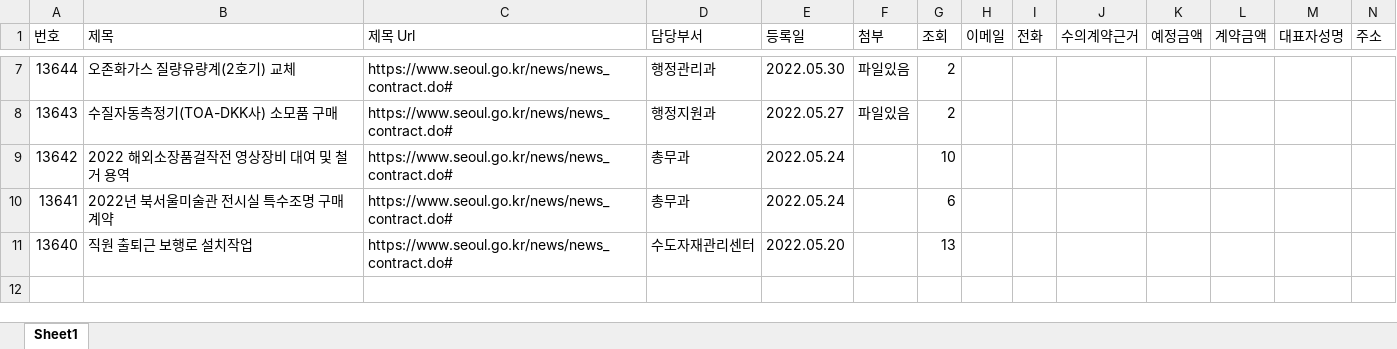
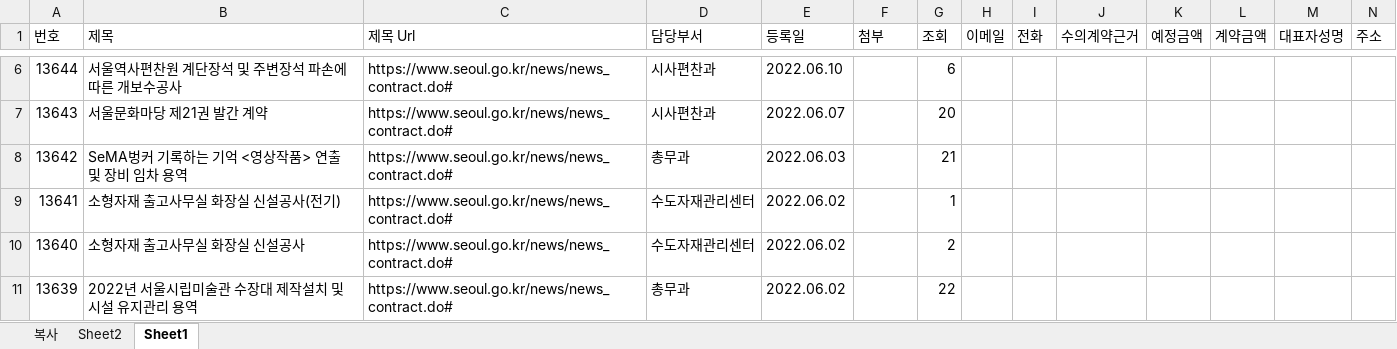
Before and after one commit to javaos74/challenge_0602, an Excel workbook: 수의계약내용.xlsx, sheet Sheet1, drawn as a sheet; only a part is shown, gaps mark what is left out; values as stored, in another font and other column widths than the file's, no borders; addresses are those after the commit; rows hold the shown columns only; the diff covers the shown part only; the diff names each change by its address in the sheet, - before the commit and + after, or states it on an @@ line.

```diff
--- a/수의계약내용.xlsx (sheet Sheet1)
+++ b/수의계약내용.xlsx (sheet Sheet1)
+sheet tab: 복사
+sheet tab: Sheet2
-B6 (제목): 오존화가스 질량유량계(2호기) 교체
+B6 (제목): 서울역사편찬원 계단장석 및 주변장석 파손에 따른 개보수공사
-D6 (담당부서): 행정관리과
+D6 (담당부서): 시사편찬과
-E6 (등록일): 2022.05.30
+E6 (등록일): 2022.06.10
-F6:F7 (첨부): 파일있음
+F6:F7 (첨부): (empty)
-G6 (조회): 2
+G6 (조회): 6
-B7 (제목): 수질자동측정기(TOA-DKK사) 소모품 구매
+B7 (제목): 서울문화마당 제21권 발간 계약
-D7 (담당부서): 행정지원과
+D7 (담당부서): 시사편찬과
-E7 (등록일): 2022.05.27
+E7 (등록일): 2022.06.07
-G7 (조회): 2
+G7 (조회): 20
-B8 (제목): 2022 해외소장품걸작전 영상장비 대여 및 철거 용역
+B8 (제목): SeMA벙커 기록하는 기억 <영상작품> 연출 및 장비 임차 용역
-E8 (등록일): 2022.05.24
+E8 (등록일): 2022.06.03
-G8 (조회): 10
+G8 (조회): 21
-B9 (제목): 2022년 북서울미술관 전시실 특수조명 구매 계약
+B9 (제목): 소형자재 출고사무실 화장실 신설공사(전기)
-D9 (담당부서): 총무과
+D9 (담당부서): 수도자재관리센터
-E9 (등록일): 2022.05.24
+E9 (등록일): 2022.06.02
-G9 (조회): 6
+G9 (조회): 1
-B10 (제목): 직원 출퇴근 보행로 설치작업
+B10 (제목): 소형자재 출고사무실 화장실 신설공사
-E10 (등록일): 2022.05.20
+E10 (등록일): 2022.06.02
-G10 (조회): 13
+G10 (조회): 2
+row 11: 13639 | 2022년 서울시립미술관 수장대 제작설치 및 시설 유지관리 용역 | https://www.seoul.go.kr/news/news_contract.do# | 총무과 | 2022.06.02 |  | 22
```
Also changed, not shown: 1 removed row and 35 edited cells elsewhere in this sheet, 4 other files.
